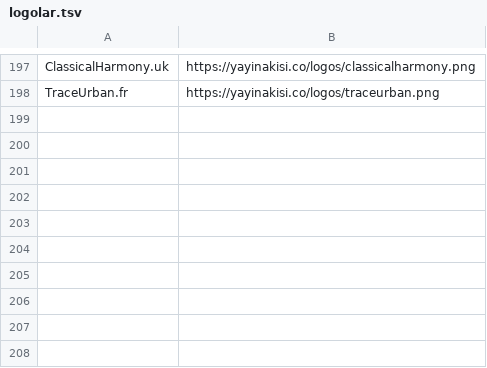
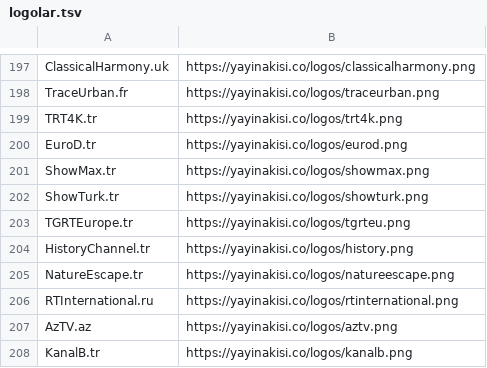
Before and after one commit to barbaroscelik07/epg, a TSV file: logolar.tsv, drawn as a sheet; only a part is shown, gaps mark what is left out; the diff names each change by its address in the sheet, - before the commit and + after, or states it on an @@ line.

```diff
--- a/logolar.tsv
+++ b/logolar.tsv
+row 199: TRT4K.tr | https://yayinakisi.co/logos/trt4k.png
+row 200: EuroD.tr | https://yayinakisi.co/logos/eurod.png
+row 201: ShowMax.tr | https://yayinakisi.co/logos/showmax.png
+row 202: ShowTurk.tr | https://yayinakisi.co/logos/showturk.png
+row 203: TGRTEurope.tr | https://yayinakisi.co/logos/tgrteu.png
+row 204: HistoryChannel.tr | https://yayinakisi.co/logos/history.png
+row 205: NatureEscape.tr | https://yayinakisi.co/logos/natureescape.png
+row 206: RTInternational.ru | https://yayinakisi.co/logos/rtinternational.png
+row 207: AzTV.az | https://yayinakisi.co/logos/aztv.png
+row 208: KanalB.tr | https://yayinakisi.co/logos/kanalb.png
```
Also changed, not shown: 2 other files.
